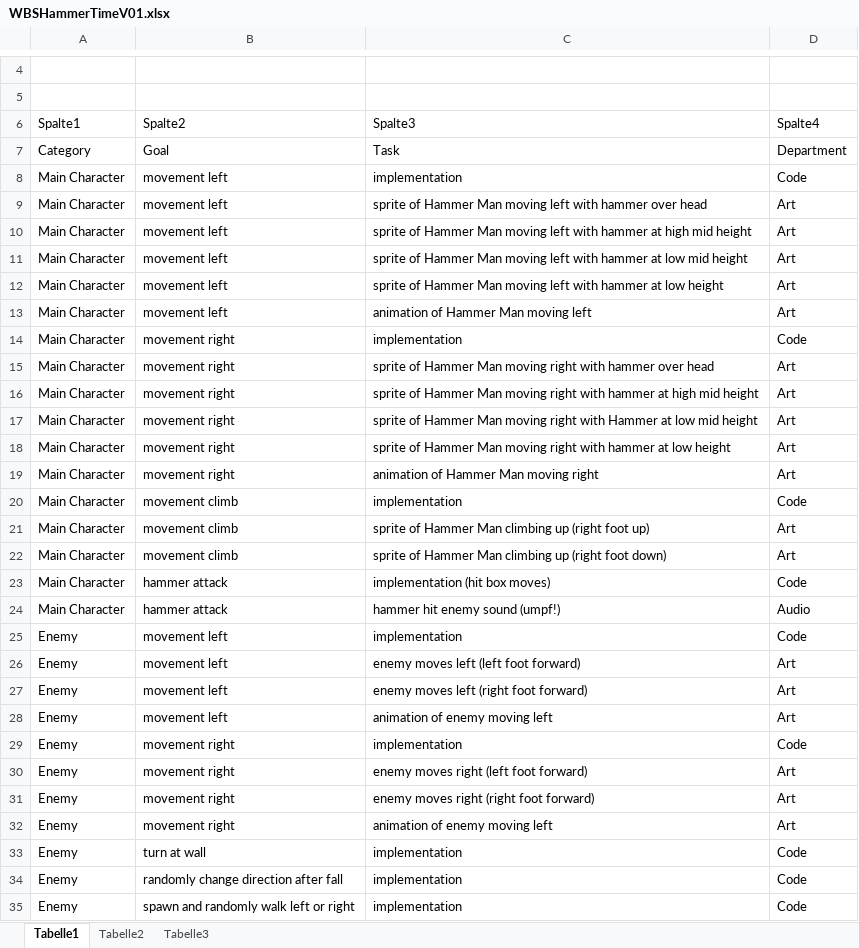
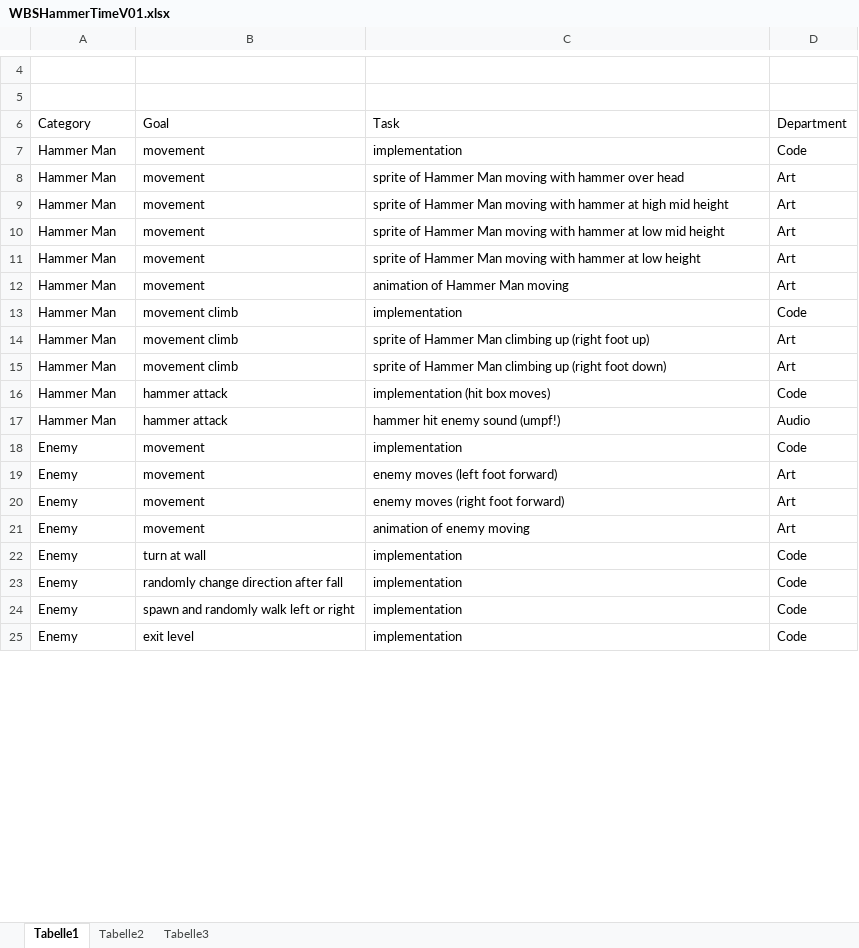
Before and after one commit to Assertores/HammerMan, an Excel workbook: Documentation/WBSHammerTimeV01.xlsx, sheet Tabelle1, drawn as a sheet; only a part is shown, gaps mark what is left out; the shorter side is filled out with more unchanged rows; values as stored, in another font and other column widths than the file's, no borders; table styles not drawn; removed rows and columns are numbered as before the commit, all else as after; the diff covers the shown part only; the diff names each change by its address in the sheet, - before the commit and + after, or states it on an @@ line.

Commit message:
Changed WBS (movement updated, Main Character renamed to Hammer Man, scriptable spawn waves )

```diff
--- a/Documentation/WBSHammerTimeV01.xlsx (sheet Tabelle1)
+++ b/Documentation/WBSHammerTimeV01.xlsx (sheet Tabelle1)
-row 6: Spalte1 | Spalte2 | Spalte3 | Spalte4
-A7:A12: Main Character
+A7:A12: Hammer Man
-B7:B12: movement left
+B7:B12: movement
-C8: …Man moving left with hammer…
+C8: …Man moving with hammer…
-C9: …Man moving left with hammer…
+C9: …Man moving with hammer…
-C10: …Man moving left with hammer…
+C10: …Man moving with hammer…
-C11: …Man moving left with hammer…
+C11: …Man moving with hammer…
-C12: animation of Hammer Man moving left
+C12: animation of Hammer Man moving
-row 14: Main Character | movement right | implementation | Code
-row 15: Main Character | movement right | sprite of Hammer Man moving right with hammer over head | Art
-row 16: Main Character | movement right | sprite of Hammer Man moving right with hammer at high mid height | Art
-row 17: Main Character | movement right | sprite of Hammer Man moving right with Hammer at low mid height | Art
-row 18: Main Character | movement right | sprite of Hammer Man moving right with hammer at low height | Art
-row 19: Main Character | movement right | animation of Hammer Man moving right | Art
-A13:A17: Main Character
+A13:A17: Hammer Man
-B18:B21: movement left
+B18:B21: movement
-C19: enemy moves left (left foot forward)
+C19: enemy moves (left foot forward)
-C20: enemy moves left (right foot forward)
+C20: enemy moves (right foot forward)
-C21: animation of enemy moving left
+C21: animation of enemy moving
-row 29: Enemy | movement right | implementation | Code
-row 30: Enemy | movement right | enemy moves right (left foot forward) | Art
-row 31: Enemy | movement right | enemy moves right (right foot forward) | Art
-row 32: Enemy | movement right | animation of enemy moving left | Art
```
Also changed, not shown: 1 edited cell elsewhere in this sheet.
